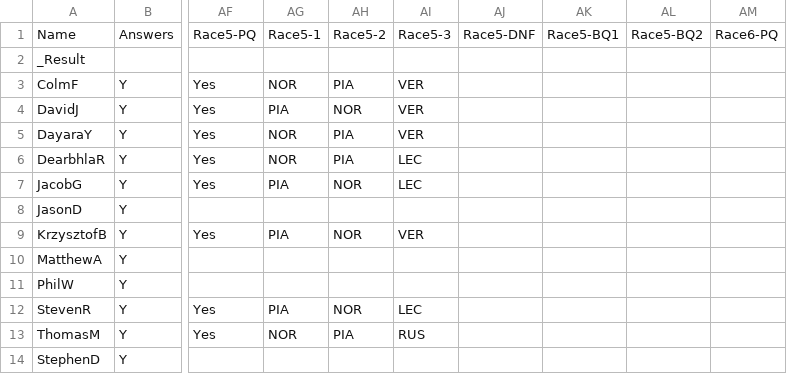
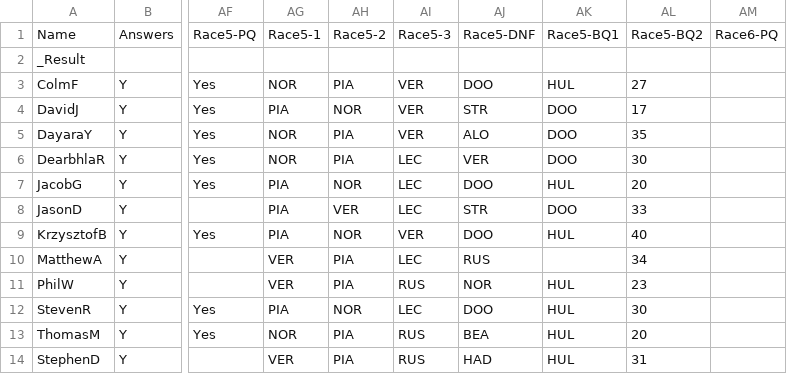
Before and after one commit to DaveJord/F1Comp, a CSV file: races.csv, drawn as a sheet; only a part is shown, gaps mark what is left out; the diff names each change by its address in the sheet, - before the commit and + after, or states it on an @@ line.

Commit message:
Pre race Saudi

```diff
--- a/races.csv
+++ b/races.csv
-AJ3: (empty)
+AJ3: DOO
-AK3: (empty)
+AK3: HUL
-AL3: (empty)
+AL3: 27
-AJ4: (empty)
+AJ4: STR
-AK4:AK6: (empty)
+AK4:AK6: DOO
-AL4: (empty)
+AL4: 17
-AJ5: (empty)
+AJ5: ALO
-AL5: (empty)
+AL5: 35
-AJ6: (empty)
+AJ6: VER
-AL6: (empty)
+AL6: 30
-AJ7: (empty)
+AJ7: DOO
-AK7: (empty)
+AK7: HUL
-AL7: (empty)
+AL7: 20
-AG8: (empty)
+AG8: PIA
-AH8: (empty)
+AH8: VER
-AI8: (empty)
+AI8: LEC
-AJ8: (empty)
+AJ8: STR
-AK8: (empty)
+AK8: DOO
-AL8: (empty)
+AL8: 33
-AJ9: (empty)
+AJ9: DOO
-AK9: (empty)
+AK9: HUL
-AL9: (empty)
+AL9: 40
-AG10:AG11: (empty)
+AG10:AG11: VER
-AH10:AH11: (empty)
+AH10:AH11: PIA
-AI10: (empty)
+AI10: LEC
-AJ10: (empty)
+AJ10: RUS
-AL10: (empty)
+AL10: 34
-AI11: (empty)
+AI11: RUS
-AJ11: (empty)
+AJ11: NOR
-AK11:AK14: (empty)
+AK11:AK14: HUL
-AL11: (empty)
+AL11: 23
-AJ12: (empty)
+AJ12: DOO
-AL12: (empty)
+AL12: 30
-AJ13: (empty)
+AJ13: BEA
-AL13: (empty)
+AL13: 20
-AG14: (empty)
+AG14: VER
-AH14: (empty)
+AH14: PIA
-AI14: (empty)
+AI14: RUS
-AJ14: (empty)
+AJ14: HAD
-AL14: (empty)
+AL14: 31
```
